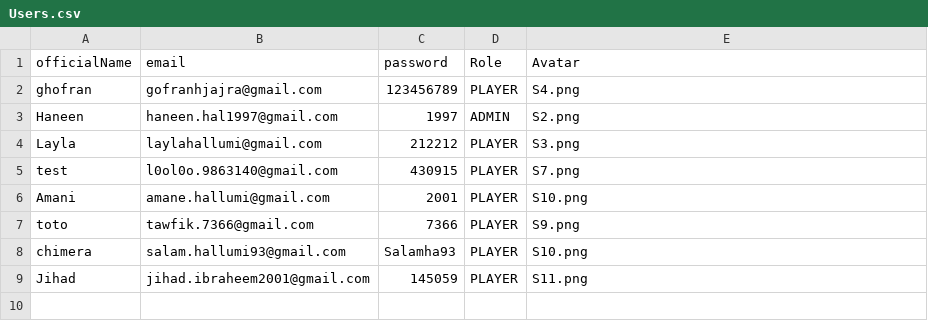
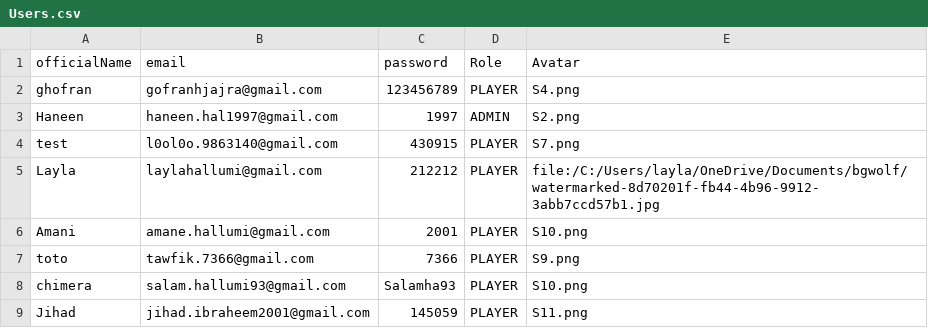
Before and after one commit to layla1010/MineSweeper_Wolf, a CSV file: src/main/resources/data/Users.csv, drawn as a sheet; removed rows and columns are numbered as before the commit, all else as after; the diff names each change by its address in the sheet, - before the commit and + after, or states it on an @@ line.

Commit message:
Improve avatar image loading and update user avatar
Enhanced the loadAvatarImage method in StatsViewController to support loading avatar images from file URIs, resource paths, and the Images package, with better fallback handling. Updated Layla's avatar in Users.csv to use a local file URI.

```diff
--- a/src/main/resources/data/Users.csv
+++ b/src/main/resources/data/Users.csv
-row 4: Layla | laylahallumi@gmail.com | 212212 | PLAYER | S3.png
+row 5: Layla | laylahallumi@gmail.com | 212212 | PLAYER | file:/C:/Users/layla/OneDrive/Documents/bgwolf/watermarked-8d70201f-fb44-4b96-9912-3abb7ccd57b1.jpg
```
Also changed, not shown: src/main/resources/data/history.csv, 2 other files.
